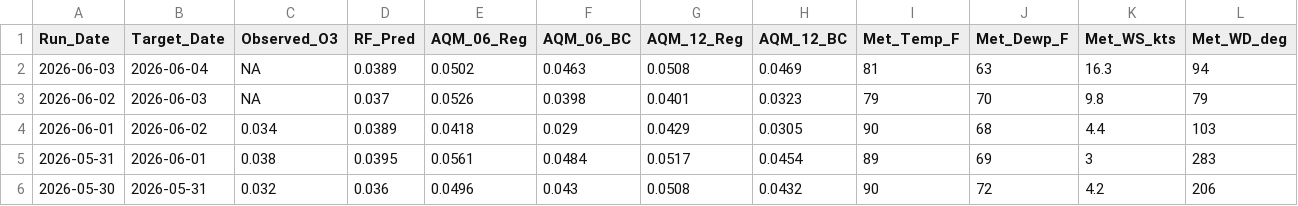
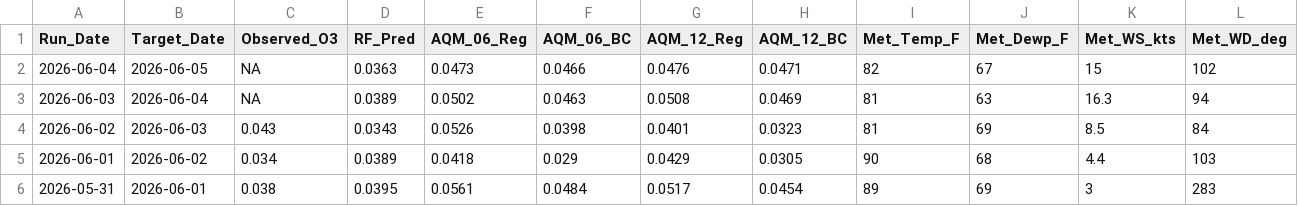
Before and after one commit to Cuevman81/ms-ozone-forecast, a CSV file: r-pipeline/history_Gulfport.csv, drawn as a sheet; only a part is shown; the shorter side is filled out with more unchanged rows.

```diff
--- a/r-pipeline/history_Gulfport.csv
+++ b/r-pipeline/history_Gulfport.csv
@@ -1,4 +1,5 @@
 Run_Date,Target_Date,Observed_O3,RF_Pred,AQM_06_Reg,AQM_06_BC,AQM_12_Reg,AQM_12_BC,Met_Temp_F,Met_Dewp_F,Met_WS_kts,Met_WD_deg
+2026-06-04,2026-06-05,NA,0.0363,0.0473,0.0466,0.0476,0.0471,82,67,15,102
 2026-06-03,2026-06-04,NA,0.0389,0.0502,0.0463,0.0508,0.0469,81,63,16.3,94
-2026-06-02,2026-06-03,NA,0.037,0.0526,0.0398,0.0401,0.0323,79,70,9.8,79
+2026-06-02,2026-06-03,0.043,0.0343,0.0526,0.0398,0.0401,0.0323,81,69,8.5,84
 2026-06-01,2026-06-02,0.034,0.0389,0.0418,0.029,0.0429,0.0305,90,68,4.4,103
```
Also changed, not shown: r-pipeline/aq_MetDaily_Gulfport.csv, r-pipeline/aq_MetDaily_Hinds_CC.csv, 38 other files.
